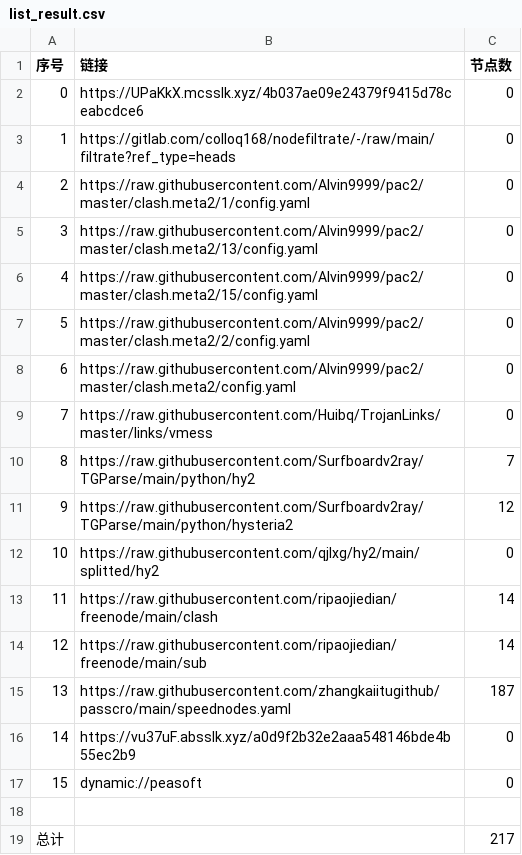
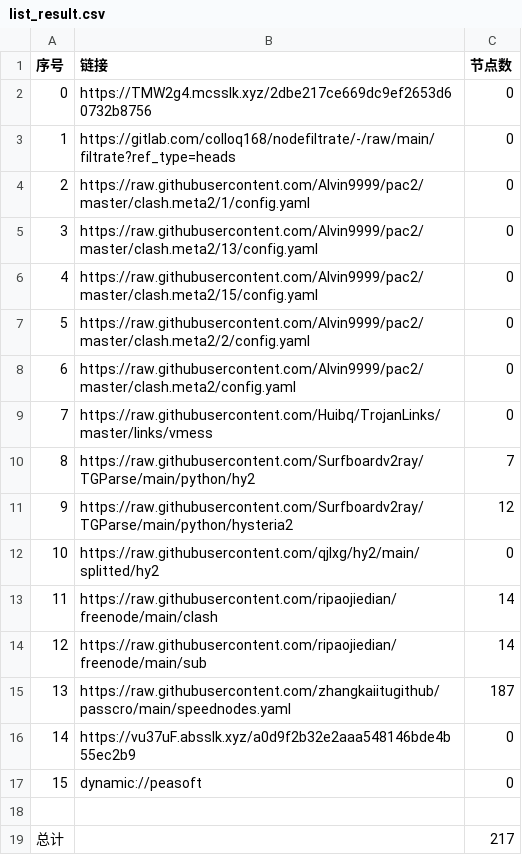
Before and after one commit to lihong19801/zidongzhuaqu4, a CSV file: list_result.csv, drawn as a sheet.

```diff
--- a/list_result.csv
+++ b/list_result.csv
@@ -1,3 +1,3 @@
 序号,链接,节点数
-0,https://UPaKkX.mcsslk.xyz/4b037ae09e24379f9415d78ceabcdce6,0
+0,https://TMW2g4.mcsslk.xyz/2dbe217ce669dc9ef2653d60732b8756,0
 1,https://gitlab.com/colloq168/nodefiltrate/-/raw/main/filtrate?ref_type=heads,0
```
Also changed, not shown: 3 other files.
